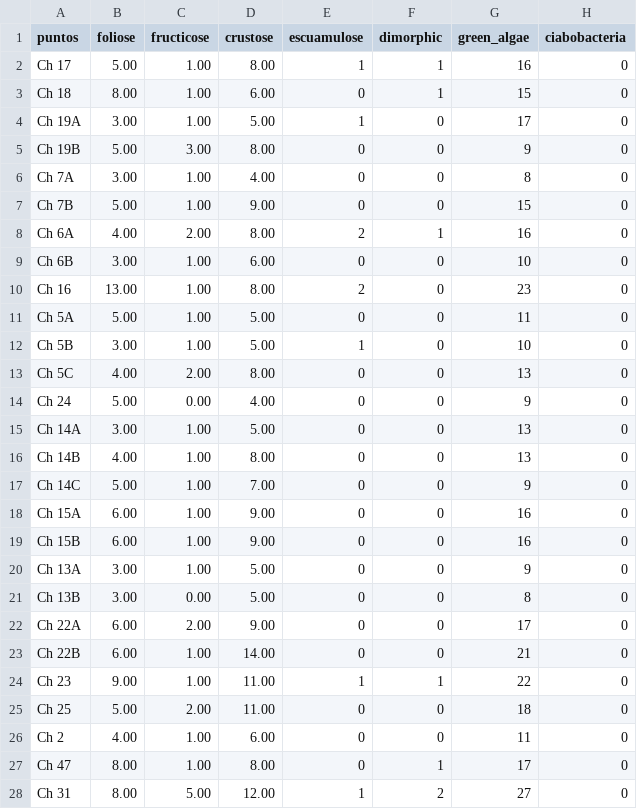
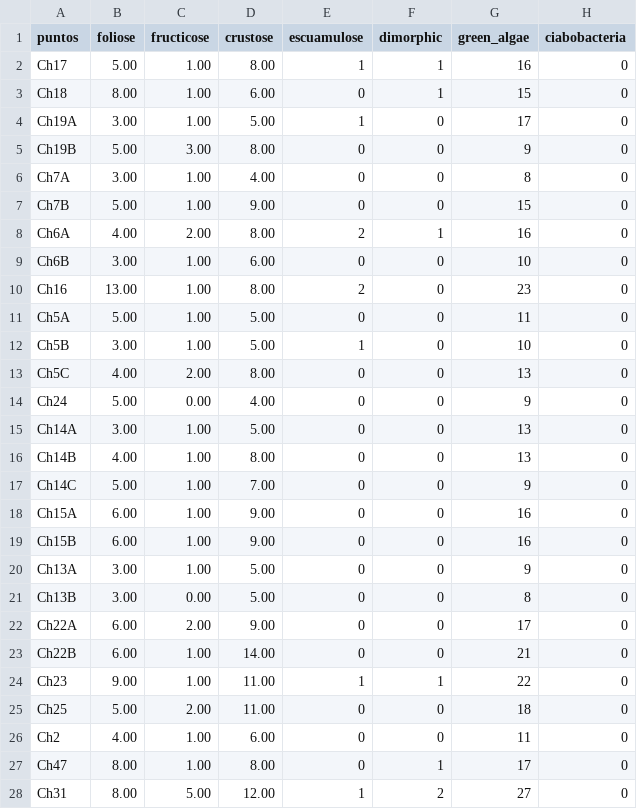
Before and after one commit to rauldd93/Data-science-portofolio, a CSV file: lichen-functional-traits/dat_freq.csv, drawn as a sheet; only a part is shown; the diff covers the shown part only; the diff names each change by its address in the sheet, - before the commit and + after, or states it on an @@ line.

Commit message:
Update dat_freq.csv with new and modified entries
Updated data entries for various categories, including adding new entries and modifying existing ones. Adjusted formatting for consistency.

Signed-off-by: Raúl Díaz <raulenriquedd@hotmail.com>

```diff
--- a/lichen-functional-traits/dat_freq.csv
+++ b/lichen-functional-traits/dat_freq.csv
-A2 (puntos): Ch 17
+A2 (puntos): Ch17
-A3 (puntos): Ch 18
+A3 (puntos): Ch18
-A4 (puntos): Ch 19A
+A4 (puntos): Ch19A
-A5 (puntos): Ch 19B
+A5 (puntos): Ch19B
-A6 (puntos): Ch 7A
+A6 (puntos): Ch7A
-A7 (puntos): Ch 7B
+A7 (puntos): Ch7B
-A8 (puntos): Ch 6A
+A8 (puntos): Ch6A
-A9 (puntos): Ch 6B
+A9 (puntos): Ch6B
-A10 (puntos): Ch 16
+A10 (puntos): Ch16
-A11 (puntos): Ch 5A
+A11 (puntos): Ch5A
-A12 (puntos): Ch 5B
+A12 (puntos): Ch5B
-A13 (puntos): Ch 5C
+A13 (puntos): Ch5C
-A14 (puntos): Ch 24
+A14 (puntos): Ch24
-A15 (puntos): Ch 14A
+A15 (puntos): Ch14A
-A16 (puntos): Ch 14B
+A16 (puntos): Ch14B
-A17 (puntos): Ch 14C
+A17 (puntos): Ch14C
-A18 (puntos): Ch 15A
+A18 (puntos): Ch15A
-A19 (puntos): Ch 15B
+A19 (puntos): Ch15B
-A20 (puntos): Ch 13A
+A20 (puntos): Ch13A
-A21 (puntos): Ch 13B
+A21 (puntos): Ch13B
-A22 (puntos): Ch 22A
+A22 (puntos): Ch22A
-A23 (puntos): Ch 22B
+A23 (puntos): Ch22B
-A24 (puntos): Ch 23
+A24 (puntos): Ch23
-A25 (puntos): Ch 25
+A25 (puntos): Ch25
-A26 (puntos): Ch 2
+A26 (puntos): Ch2
-A27 (puntos): Ch 47
+A27 (puntos): Ch47
-A28 (puntos): Ch 31
+A28 (puntos): Ch31
```
Also changed, not shown: 24 edited cells elsewhere in this file.
